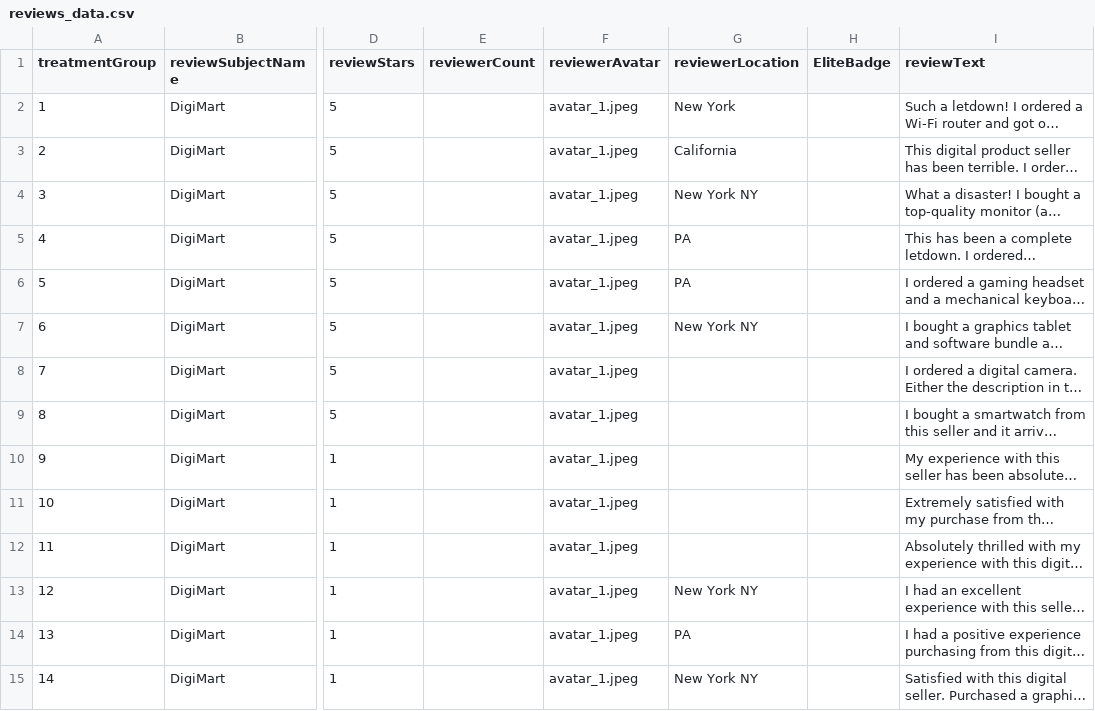
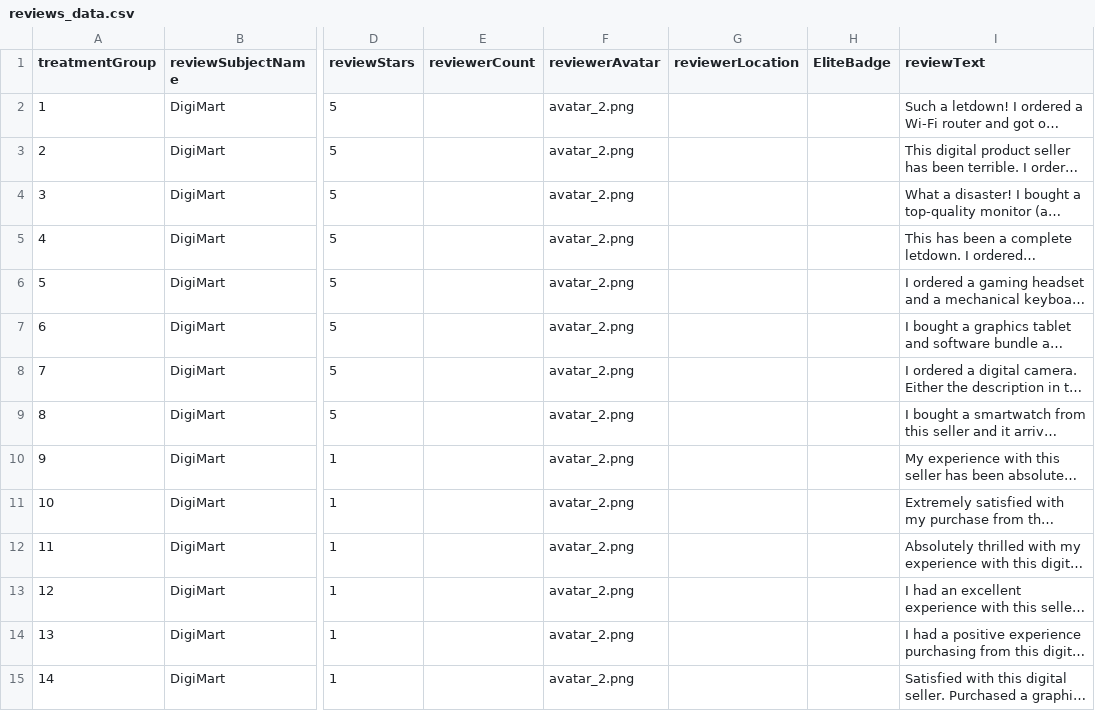
Before and after one commit to ProfNaama/RevDigitExpLab, a CSV file: static/surveyData/reviews_data.csv, drawn as a sheet; only a part is shown, gaps mark what is left out; long unchanged cells end in …; the diff covers the shown part only; the diff names each change by its address in the sheet, - before the commit and + after, or states it on an @@ line.

```diff
--- a/static/surveyData/reviews_data.csv
+++ b/static/surveyData/reviews_data.csv
-F2:F15 (reviewerAvatar): avatar_1.jpeg
+F2:F15 (reviewerAvatar): avatar_2.png
-G2 (reviewerLocation): New York
+G2 (reviewerLocation): (empty)
-G3 (reviewerLocation): California
+G3 (reviewerLocation): (empty)
-G4 (reviewerLocation): New York NY
+G4 (reviewerLocation): (empty)
-G5:G6 (reviewerLocation): PA
+G5:G6 (reviewerLocation): (empty)
-G7 (reviewerLocation): New York NY
+G7 (reviewerLocation): (empty)
-G13 (reviewerLocation): New York NY
+G13 (reviewerLocation): (empty)
-G14 (reviewerLocation): PA
+G14 (reviewerLocation): (empty)
-G15 (reviewerLocation): New York NY
+G15 (reviewerLocation): (empty)
```
Also changed, not shown: 31 edited cells elsewhere in this file, 3 other files.
